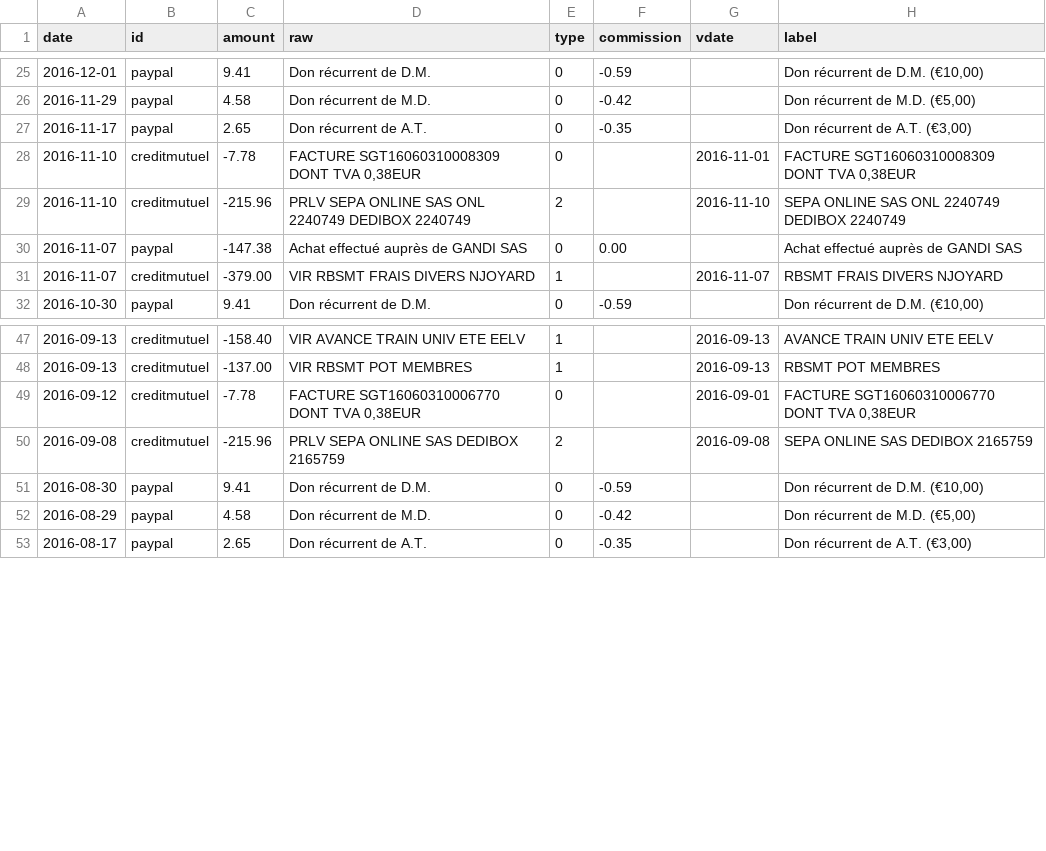
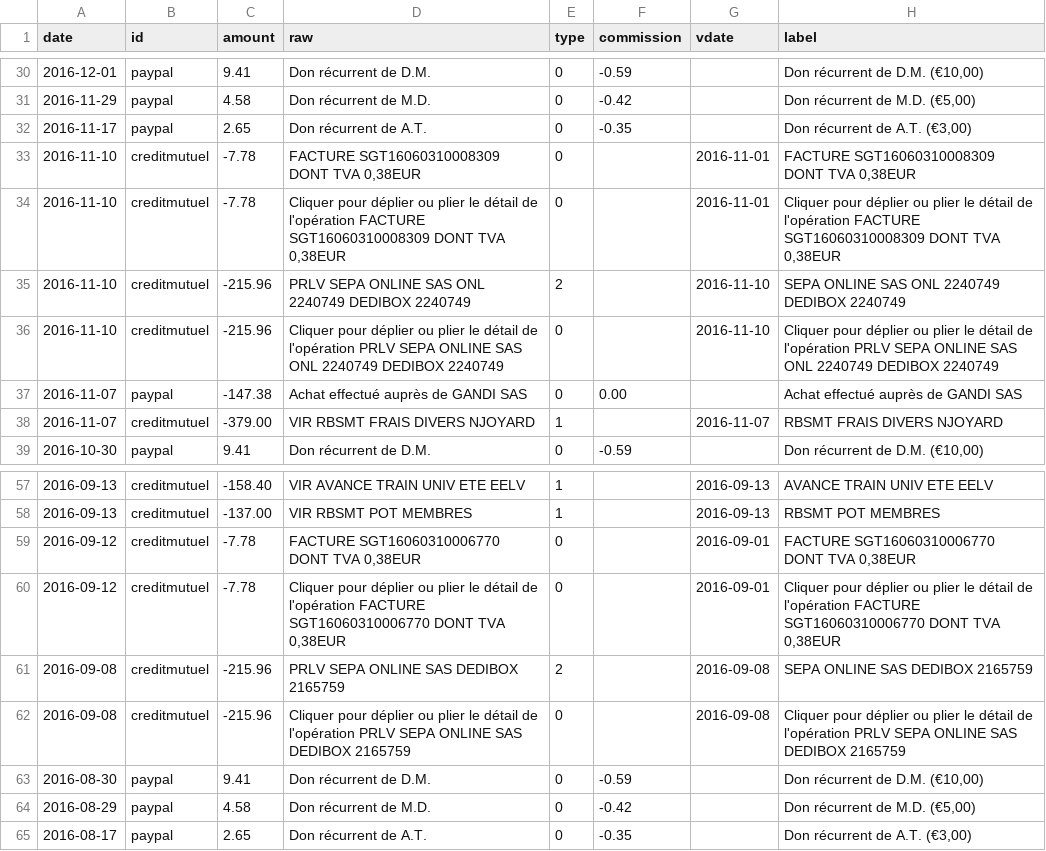
Before and after one commit to regardscitoyens/banque, a CSV file: data/history.csv, drawn as a sheet; only a part is shown, gaps mark what is left out; the diff covers the shown part only.

```diff
--- a/data/history.csv
+++ b/data/history.csv
@@ -28,3 +33,5 @@ date,id,amount,raw,type,commission,vdate,label
 2016-11-10,creditmutuel,-7.78,"FACTURE SGT16060310008309 DONT TVA 0,38EUR",0,,2016-11-01,"FACTURE SGT16060310008309 DONT TVA 0,38EUR"
+2016-11-10,creditmutuel,-7.78,"Cliquer pour déplier ou plier le détail de l'opération FACTURE SGT16060310008309 DONT TVA 0,38EUR",0,,2016-11-01,"Cliquer pour déplier ou plier le détail de l'opération FACTURE SGT16060310008309 DONT TVA 0,38EUR"
 2016-11-10,creditmutuel,-215.96,PRLV SEPA ONLINE SAS ONL 2240749 DEDIBOX 2240749,2,,2016-11-10,SEPA ONLINE SAS ONL 2240749 DEDIBOX 2240749
+2016-11-10,creditmutuel,-215.96,Cliquer pour déplier ou plier le détail de l'opération PRLV SEPA ONLINE SAS ONL 2240749 DEDIBOX 2240749,0,,2016-11-10,Cliquer pour déplier ou plier le détail de l'opération PRLV SEPA ONLINE SAS ONL 2240749 DEDIBOX 2240749
 2016-11-07,paypal,-147.38,Achat effectué auprès de GANDI SAS,0,0.00,,Achat effectué auprès de GANDI SAS
@@ -49,3 +59,5 @@ date,id,amount,raw,type,commission,vdate,label
 2016-09-12,creditmutuel,-7.78,"FACTURE SGT16060310006770 DONT TVA 0,38EUR",0,,2016-09-01,"FACTURE SGT16060310006770 DONT TVA 0,38EUR"
+2016-09-12,creditmutuel,-7.78,"Cliquer pour déplier ou plier le détail de l'opération FACTURE SGT16060310006770 DONT TVA 0,38EUR",0,,2016-09-01,"Cliquer pour déplier ou plier le détail de l'opération FACTURE SGT16060310006770 DONT TVA 0,38EUR"
 2016-09-08,creditmutuel,-215.96,PRLV SEPA ONLINE SAS DEDIBOX 2165759,2,,2016-09-08,SEPA ONLINE SAS DEDIBOX 2165759
+2016-09-08,creditmutuel,-215.96,Cliquer pour déplier ou plier le détail de l'opération PRLV SEPA ONLINE SAS DEDIBOX 2165759,0,,2016-09-08,Cliquer pour déplier ou plier le détail de l'opération PRLV SEPA ONLINE SAS DEDIBOX 2165759
 2016-08-30,paypal,9.41,Don récurrent de D.M.,0,-0.59,,"Don récurrent de D.M. (€10,00)"
```
Also changed, not shown: 8 added rows elsewhere in this file.
